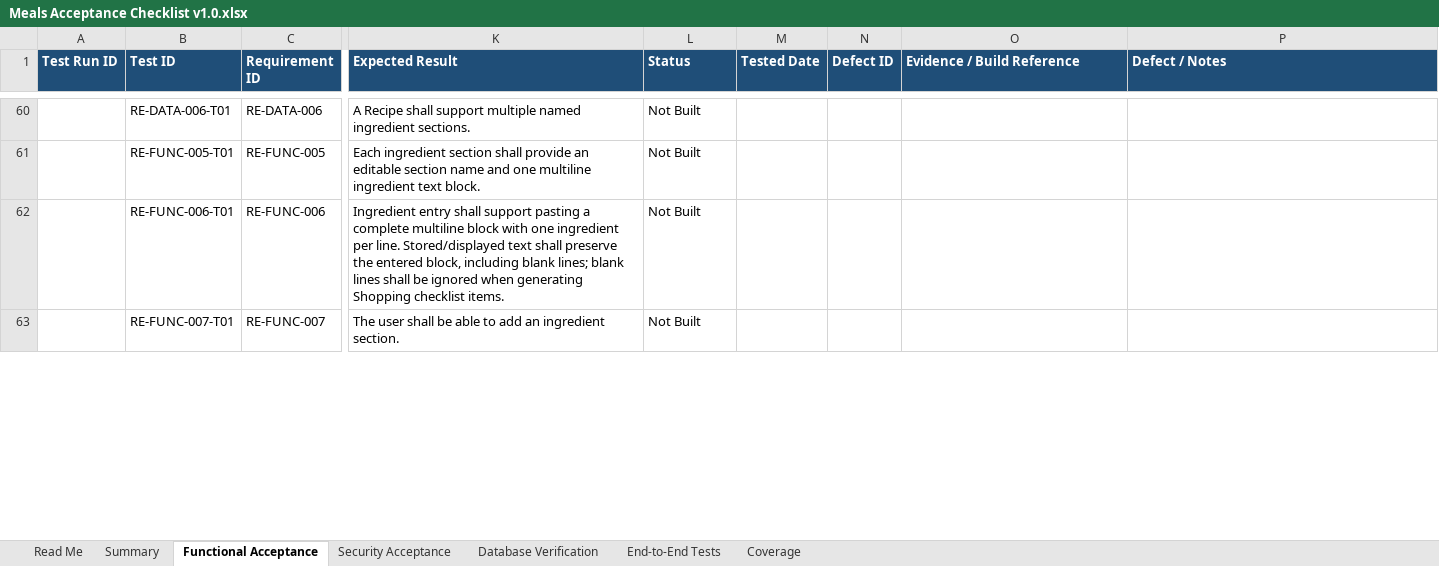
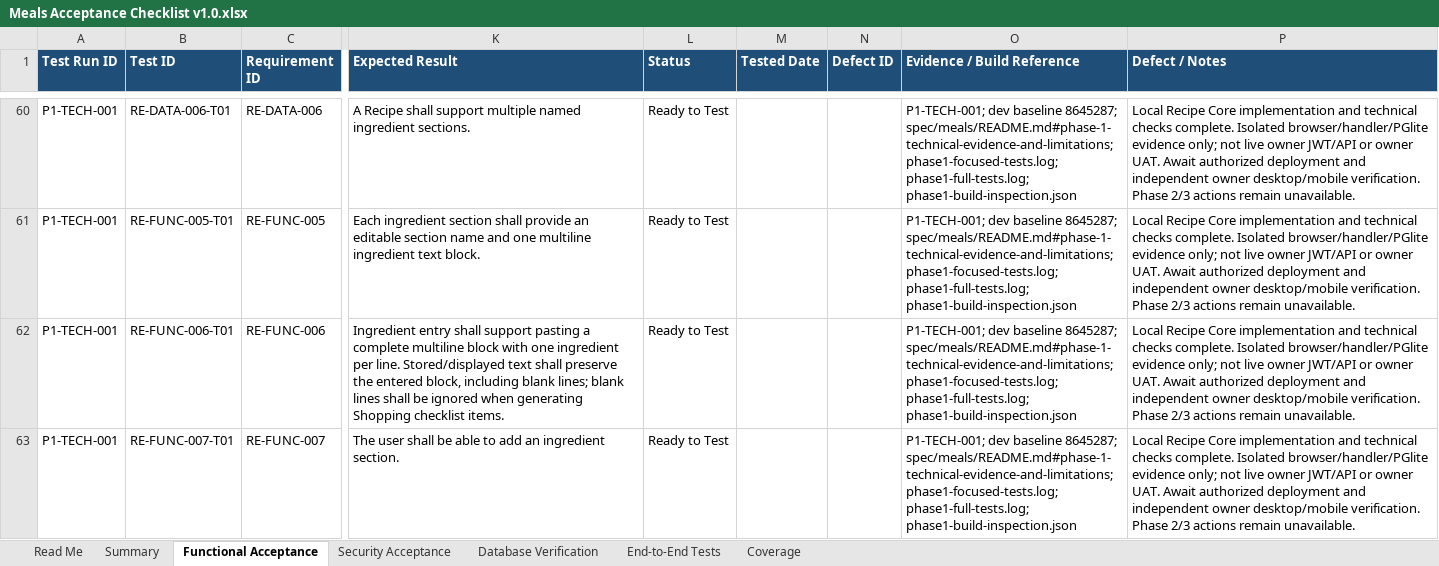
Before and after one commit to wescooper06/HomeMaintenanceApp, an Excel workbook: spec/meals/Meals Acceptance Checklist v1.0.xlsx, sheet Functional Acceptance, drawn as a sheet; only a part is shown, gaps mark what is left out; values as stored, in another font and other column widths than the file's, no borders; conditional formats and table styles not drawn; the diff covers the shown part only; the diff names each change by its address in the sheet, - before the commit and + after, or states it on an @@ line.

```diff
--- a/spec/meals/Meals Acceptance Checklist v1.0.xlsx (sheet Functional Acceptance)
+++ b/spec/meals/Meals Acceptance Checklist v1.0.xlsx (sheet Functional Acceptance)
-A60:A63 (Test Run ID): (empty)
+A60:A63 (Test Run ID): P1-TECH-001
-L60:L63 (Status): Not Built
+L60:L63 (Status): Ready to Test
-O60:O63 (Evidence / Build Reference): (empty)
+O60:O63 (Evidence / Build Reference): P1-TECH-001; dev baseline 8645287; spec/meals/README.md#phase-1-technical-evidence-and-limitations; phase1-focused-tests.log; phase1-full-tests.log; phase1-build-inspection.json
-P60:P63 (Defect / Notes): (empty)
+P60:P63 (Defect / Notes): Local Recipe Core implementation and technical checks complete. Isolated browser/handler/PGlite evidence only; not live owner JWT/API or owner UAT. Await authorized deployment and independent owner desktop/mobile verification. Phase 2/3 actions remain unavailable.
```
Also changed, not shown: 256 edited cells elsewhere in this sheet, sheet Coverage, sheet Security Acceptance, sheet End-to-End Tests, sheet Summary, 14 other files.
